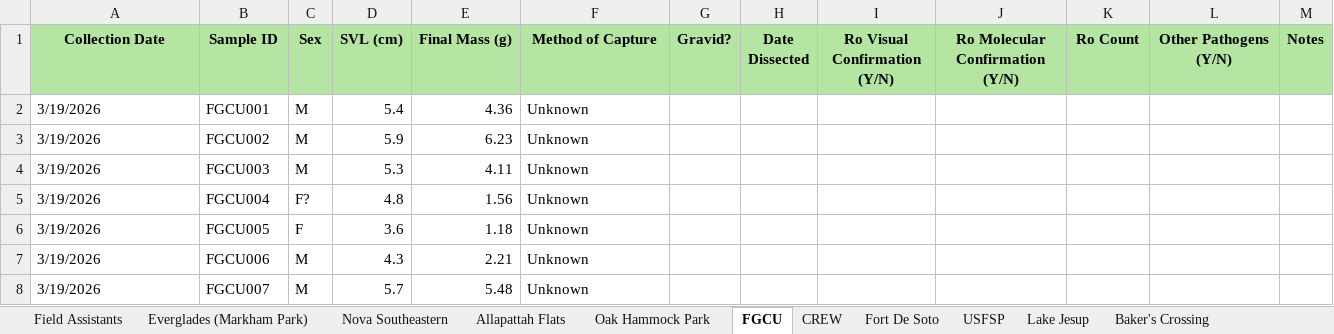
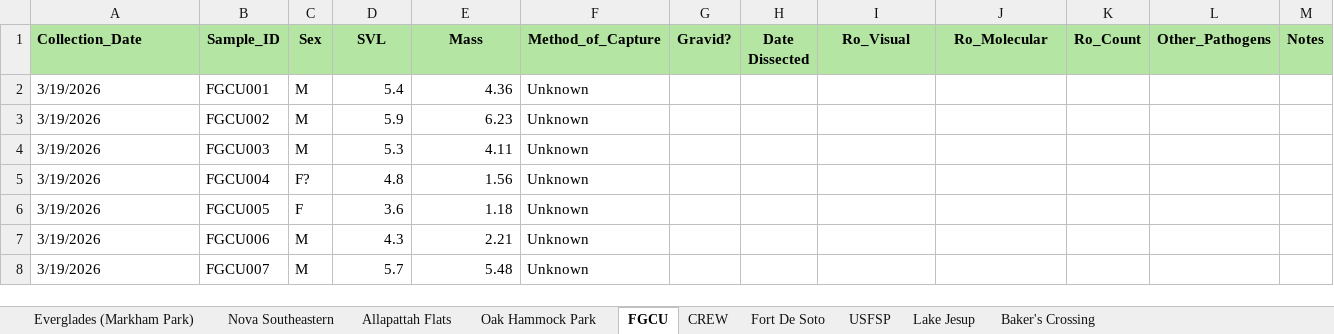
Before and after one commit to jasminekesselring/Anole_Biometry_Practice, an Excel workbook: Anole Dissections COPY.xlsx, sheet FGCU, drawn as a sheet; only a part is shown; values as stored, in another font and other column widths than the file's, no borders; the diff names each change by its address in the sheet, - before the commit and + after, or states it on an @@ line.

```diff
--- a/Anole Dissections COPY.xlsx (sheet FGCU)
+++ b/Anole Dissections COPY.xlsx (sheet FGCU)
-sheet tab: Field Assistants
-A1: Collection Date
+A1: Collection_Date
-A1 alignment: center
+A1 alignment: left
-B1: Sample ID
+B1: Sample_ID
-D1: SVL (cm)
+D1: SVL
-E1: Final Mass (g)
+E1: Mass
-F1: Method of Capture
+F1: Method_of_Capture
-I1: Ro Visual Confirmation (Y/N)
+I1: Ro_Visual
-J1: Ro Molecular Confirmation (Y/N)
+J1: Ro_Molecular
-K1: Ro Count
+K1: Ro_Count
-L1: Other Pathogens (Y/N)
+L1: Other_Pathogens
```
Also changed, not shown: sheet Everglades (Markham Park), sheet Fort De Soto, sheet Nova Southeastern, sheet Lake Jesup, sheet CREW, sheet Baker's Crossing, 3 more sheets.
